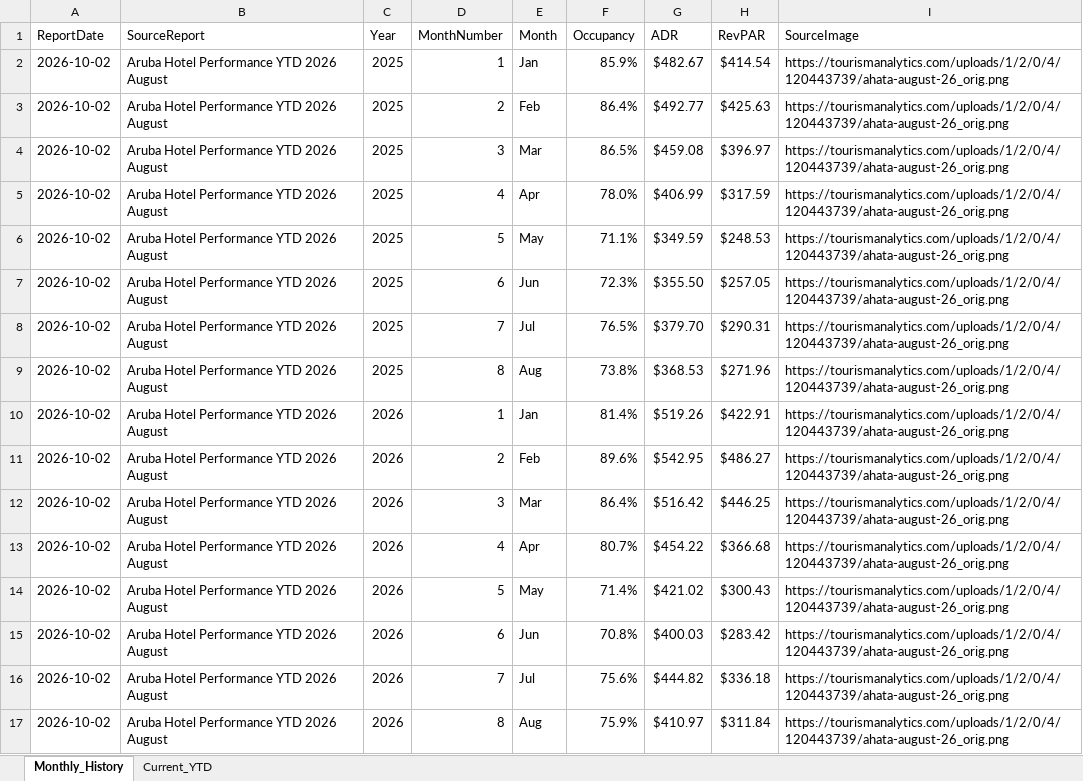
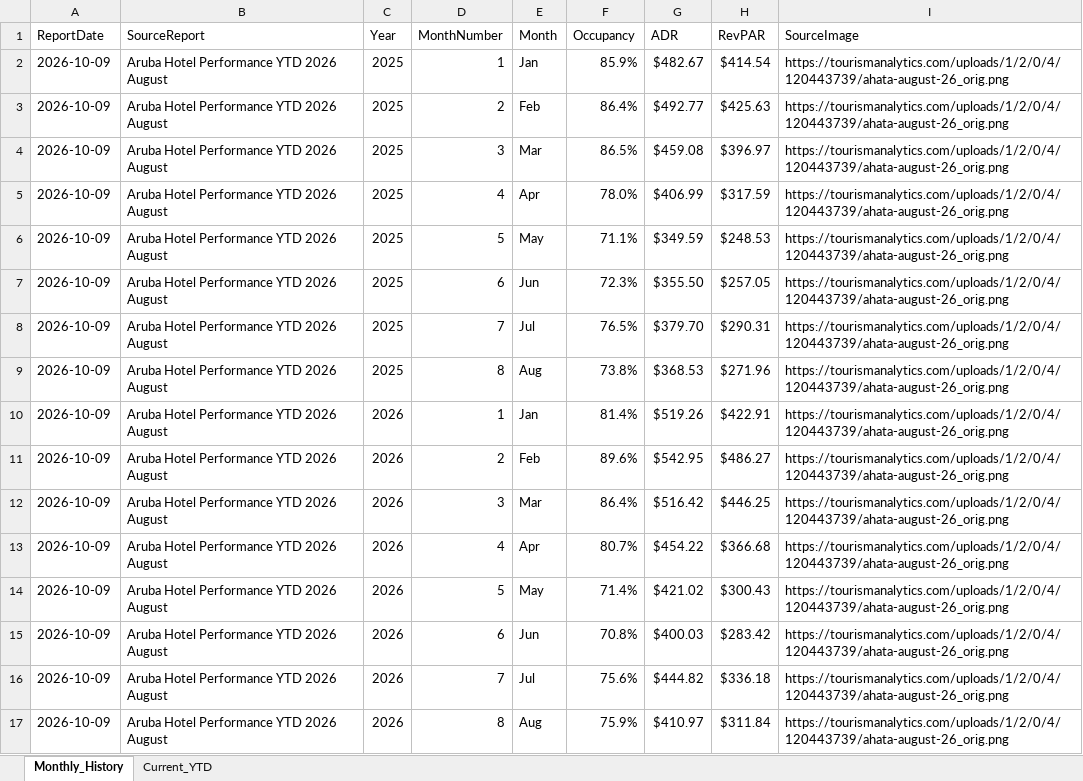
Before and after one commit to rynall/aruba-hotel-data, an Excel workbook: public/aruba_hotel_history.xlsx, sheet Monthly_History, drawn as a sheet; values as stored, in another font and other column widths than the file's, no borders; the diff names each change by its address in the sheet, - before the commit and + after, or states it on an @@ line.

```diff
--- a/public/aruba_hotel_history.xlsx (sheet Monthly_History)
+++ b/public/aruba_hotel_history.xlsx (sheet Monthly_History)
-A2:A17 (ReportDate): 2026-10-02
+A2:A17 (ReportDate): 2026-10-09
```
Also changed, not shown: sheet Current_YTD, 2 other files.
